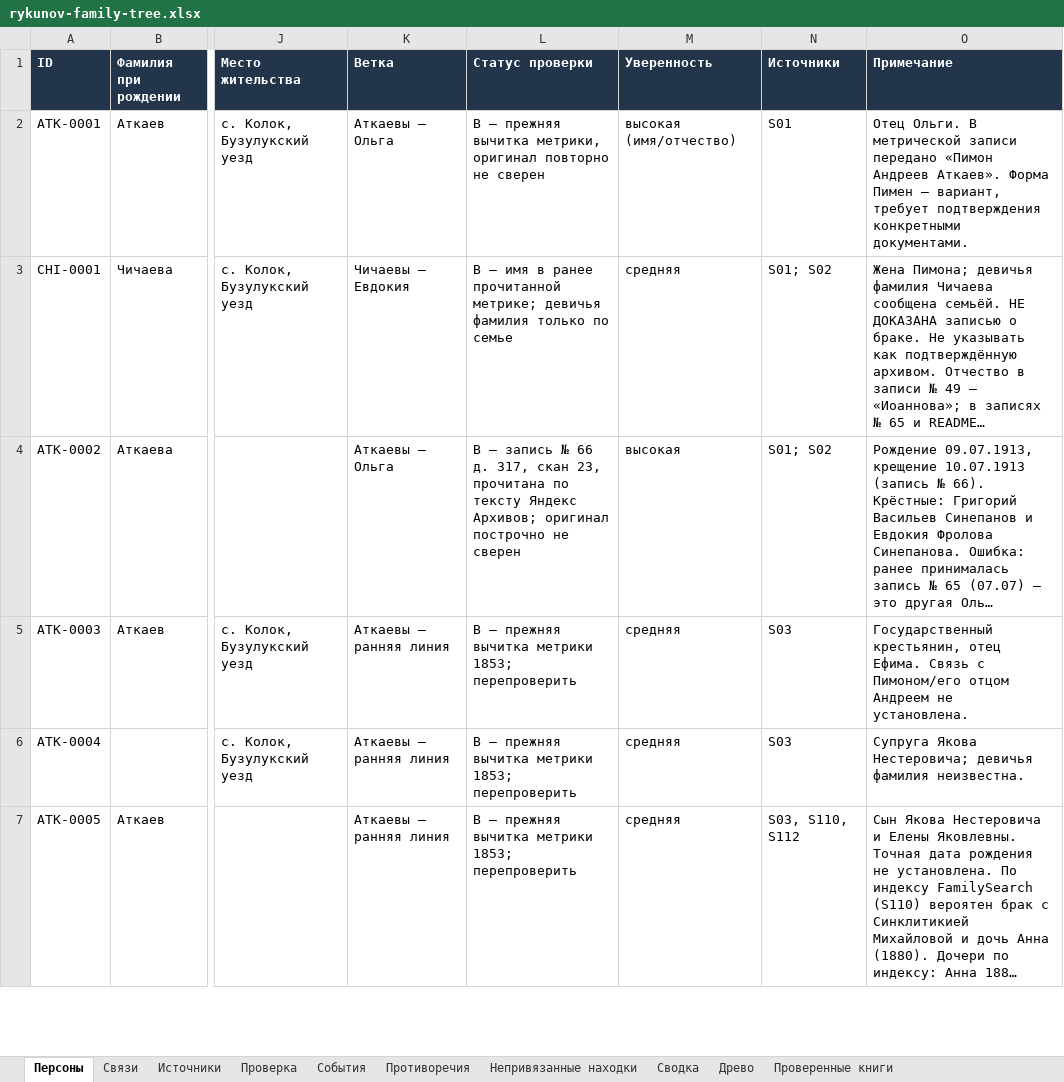
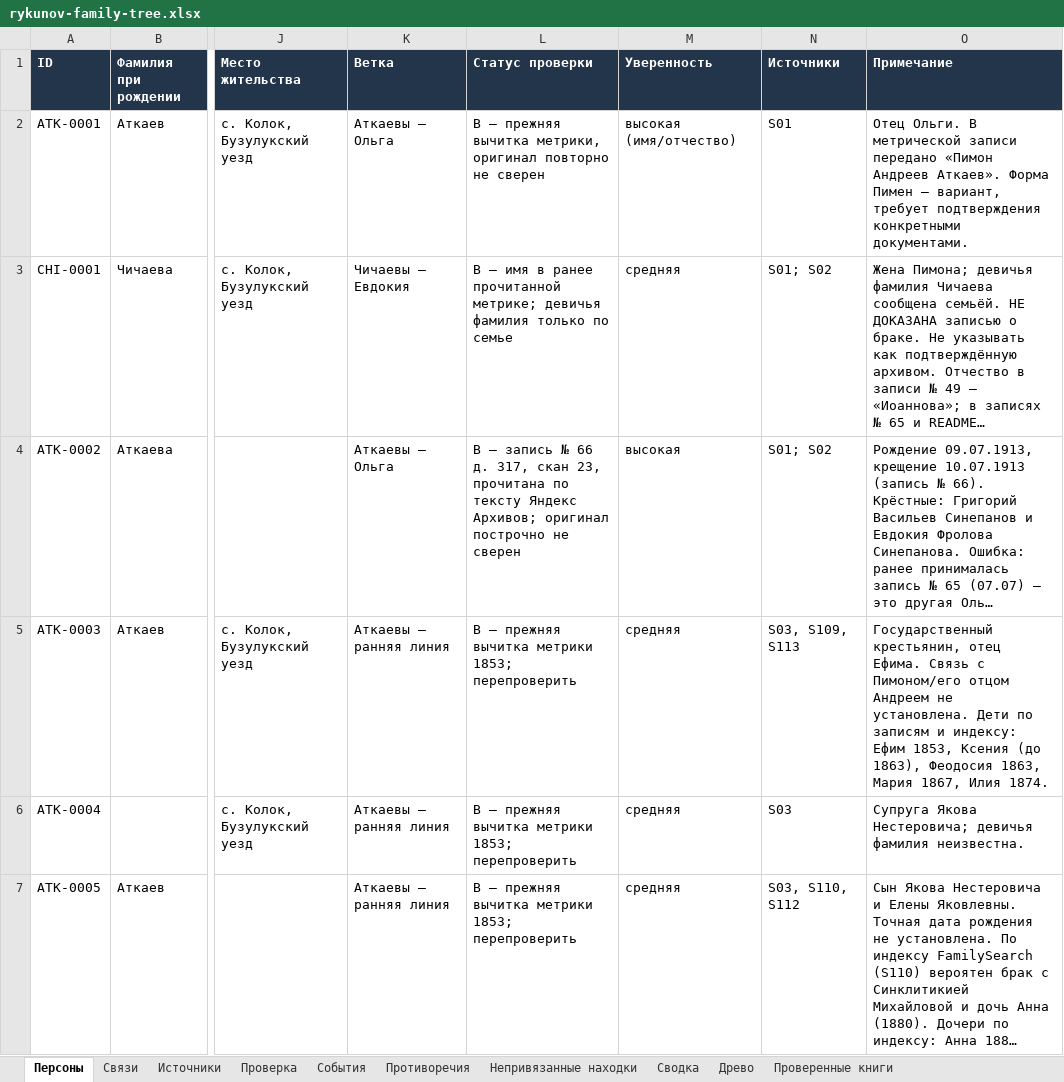
Before and after one commit to kilevoy/rykunov-family-tree, an Excel workbook: data/rykunov-family-tree.xlsx, sheet Персоны, drawn as a sheet; only a part is shown, gaps mark what is left out; long unchanged cells end in …; values as stored, in another font and other column widths than the file's, no borders; the diff covers the shown part only; the diff names each change by its address in the sheet, - before the commit and + after, or states it on an @@ line.

```diff
--- a/data/rykunov-family-tree.xlsx (sheet Персоны)
+++ b/data/rykunov-family-tree.xlsx (sheet Персоны)
-N5 (Источники): S03
+N5 (Источники): S03, S109, S113
-O5 (Примечание): …не установлена.
+O5 (Примечание): …не установлена. Дети по записям и индексу: Ефим 1853, Ксения (до 1863), Феодосия 1863, Мария 1867, Илия 1874.
```
Also changed, not shown: 1 added row elsewhere in this sheet, sheet Проверенные книги, sheet Связи, sheet Источники.
